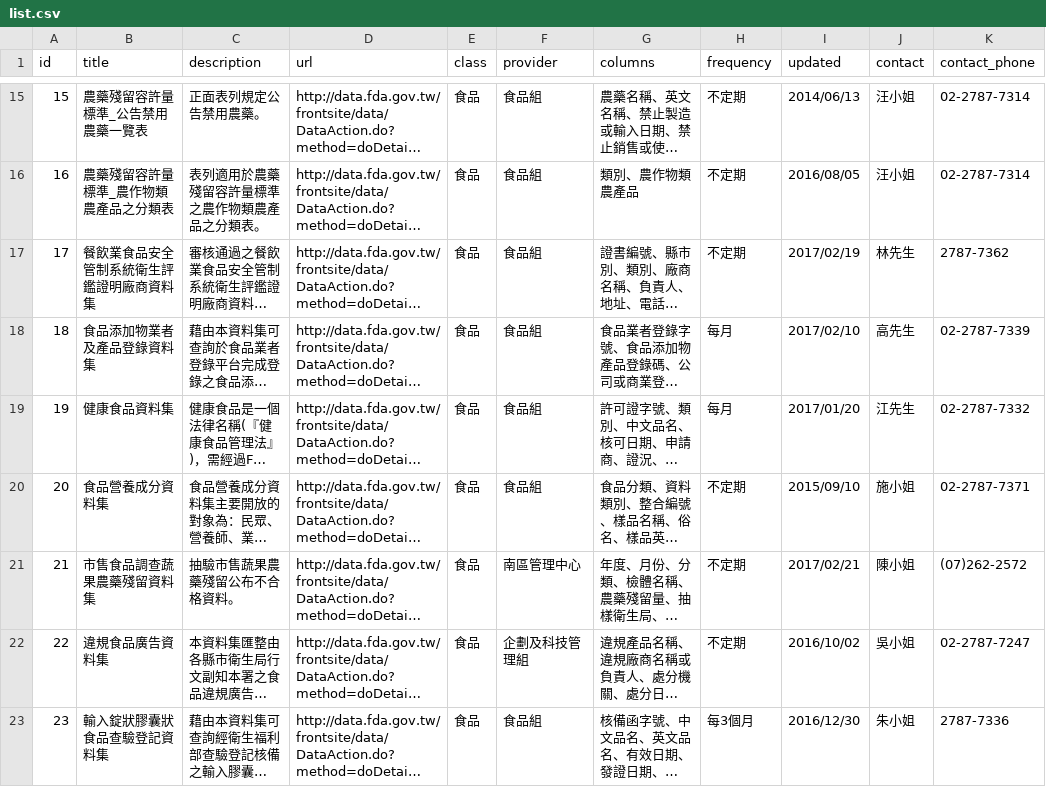
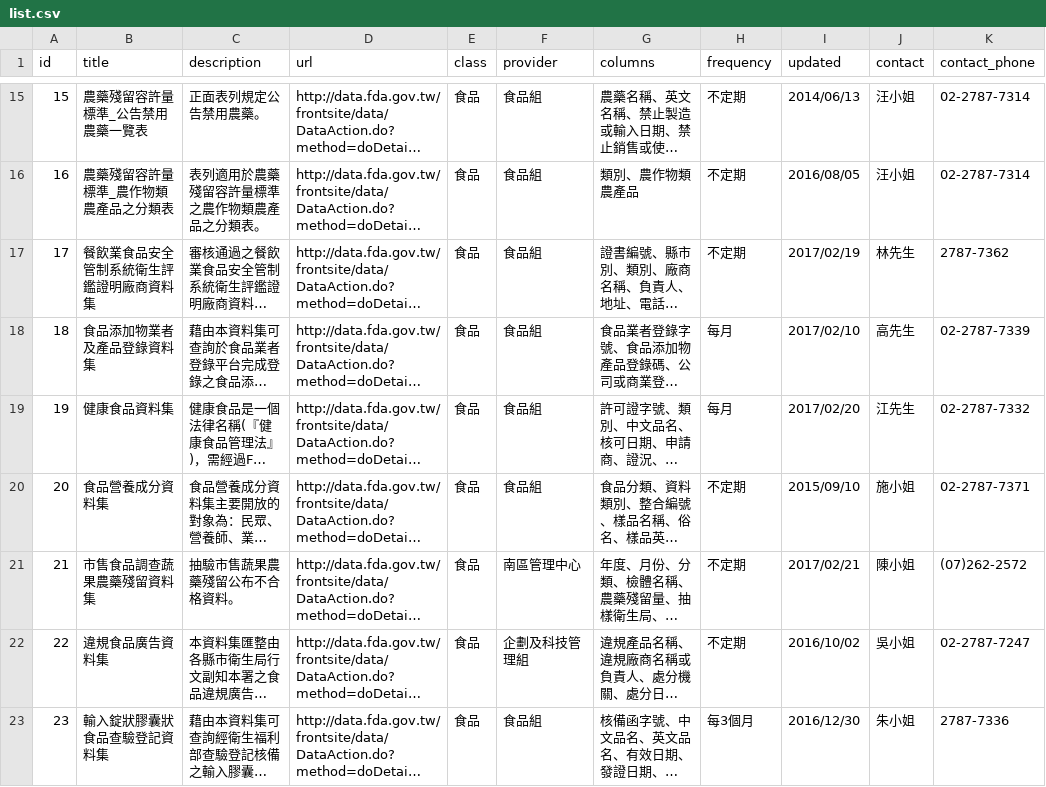
Before and after one commit to kiang/data.fda.gov.tw-list, a CSV file: list.csv, drawn as a sheet; only a part is shown, gaps mark what is left out; long unchanged cells end in …; the diff covers the shown part only; the diff names each change by its address in the sheet, - before the commit and + after, or states it on an @@ line.

```diff
--- a/list.csv
+++ b/list.csv
-I19 (updated): 2017/01/20
+I19 (updated): 2017/02/20
```
Also changed, not shown: 8 edited cells elsewhere in this file, dataset/124.csv, dataset/152.csv, 2 other files.
